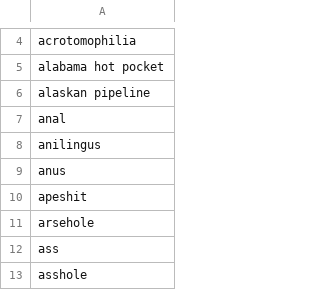
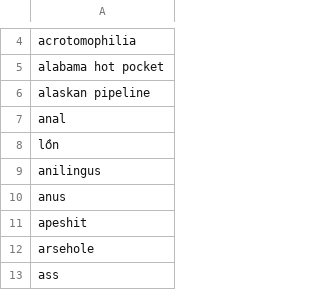
Before and after one commit to phattran1023/E-lectronix-Ecommerce, a CSV file: src/public/badWords.csv, drawn as a sheet; only a part is shown, gaps mark what is left out; the shorter side is filled out with more unchanged rows.

```diff
--- a/src/public/badWords.csv
+++ b/src/public/badWords.csv
@@ -7,2 +7,3 @@ alaskan pipeline
 anal
+lồn
 anilingus
```
Also changed, not shown: 3 other files.
